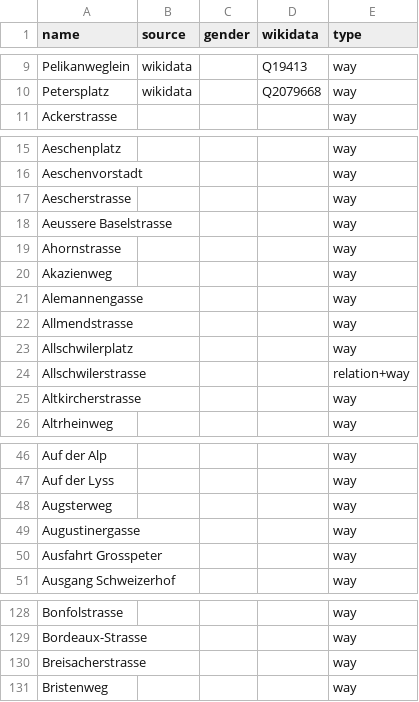
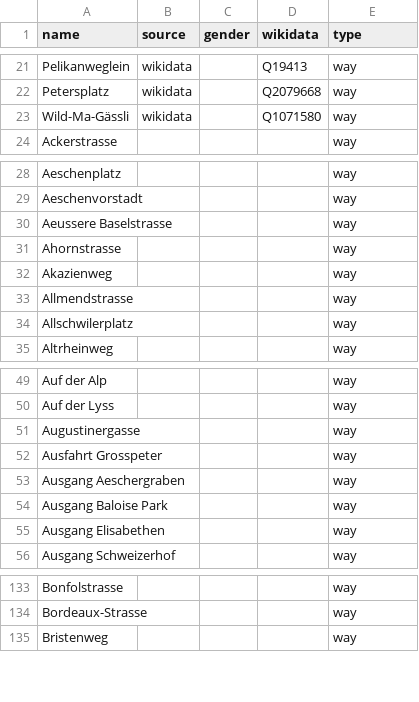
Before and after one commit to EqualStreetNames/equalstreetnames-basel, a CSV file: data/other.csv, drawn as a sheet; only a part is shown, gaps mark what is left out; removed rows and columns are numbered as before the commit, all else as after; the diff covers the shown part only; the diff names each change by its address in the sheet, - before the commit and + after, or states it on an @@ line.

```diff
--- a/data/other.csv
+++ b/data/other.csv
+row 23: Wild-Ma-Gässli | wikidata |  | Q1071580 | way
-row 17: Aescherstrasse |  |  |  | way
-row 21: Alemannengasse |  |  |  | way
-row 24: Allschwilerstrasse |  |  |  | relation+way
-row 25: Altkircherstrasse |  |  |  | way
-row 48: Augsterweg |  |  |  | way
+row 53: Ausgang Aeschergraben |  |  |  | way
+row 54: Ausgang Baloise Park |  |  |  | way
+row 55: Ausgang Elisabethen |  |  |  | way
-row 130: Breisacherstrasse |  |  |  | way
```
Also changed, not shown: 15 added rows, 12 removed rows and 1 edited cell elsewhere in this file, data/gender.csv, 3 other files.
